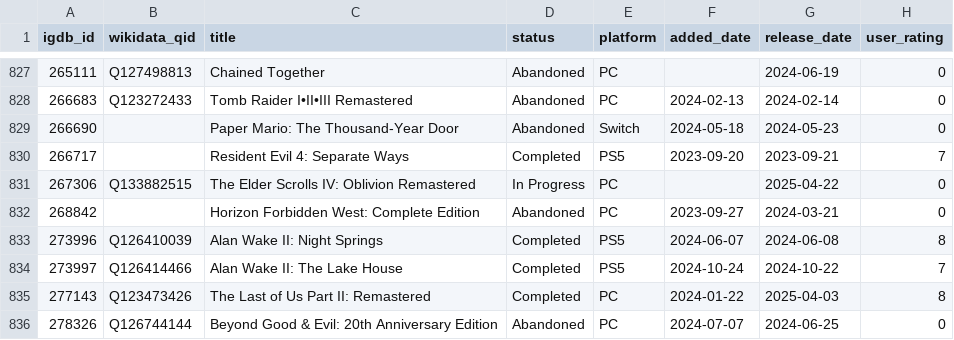
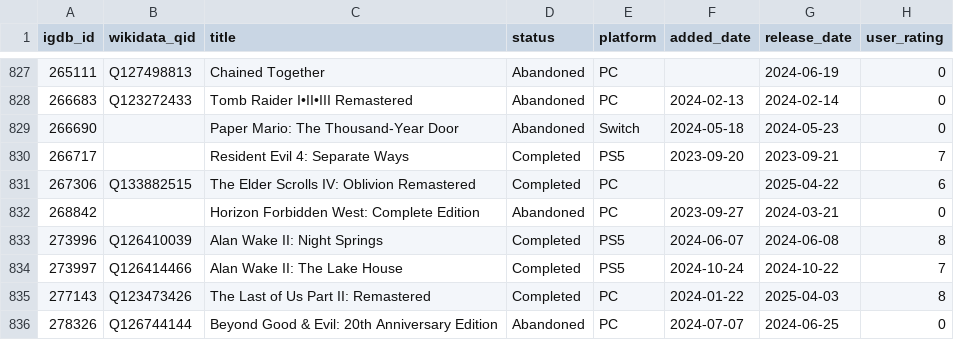
Before and after one commit to josh/gametrack-data, a CSV file: games.csv, drawn as a sheet; only a part is shown, gaps mark what is left out.

Commit message:
Update data

```diff
--- a/games.csv
+++ b/games.csv
@@ -830,3 +830,3 @@ igdb_id,wikidata_qid,title,status,platform,added_date,release_date,user_rating
 266717,,Resident Evil 4: Separate Ways,Completed,PS5,2023-09-20,2023-09-21,7
-267306,Q133882515,The Elder Scrolls IV: Oblivion Remastered,In Progress,PC,,2025-04-22,0
+267306,Q133882515,The Elder Scrolls IV: Oblivion Remastered,Completed,PC,,2025-04-22,6
 268842,,Horizon Forbidden West: Complete Edition,Abandoned,PC,2023-09-27,2024-03-21,0
```
